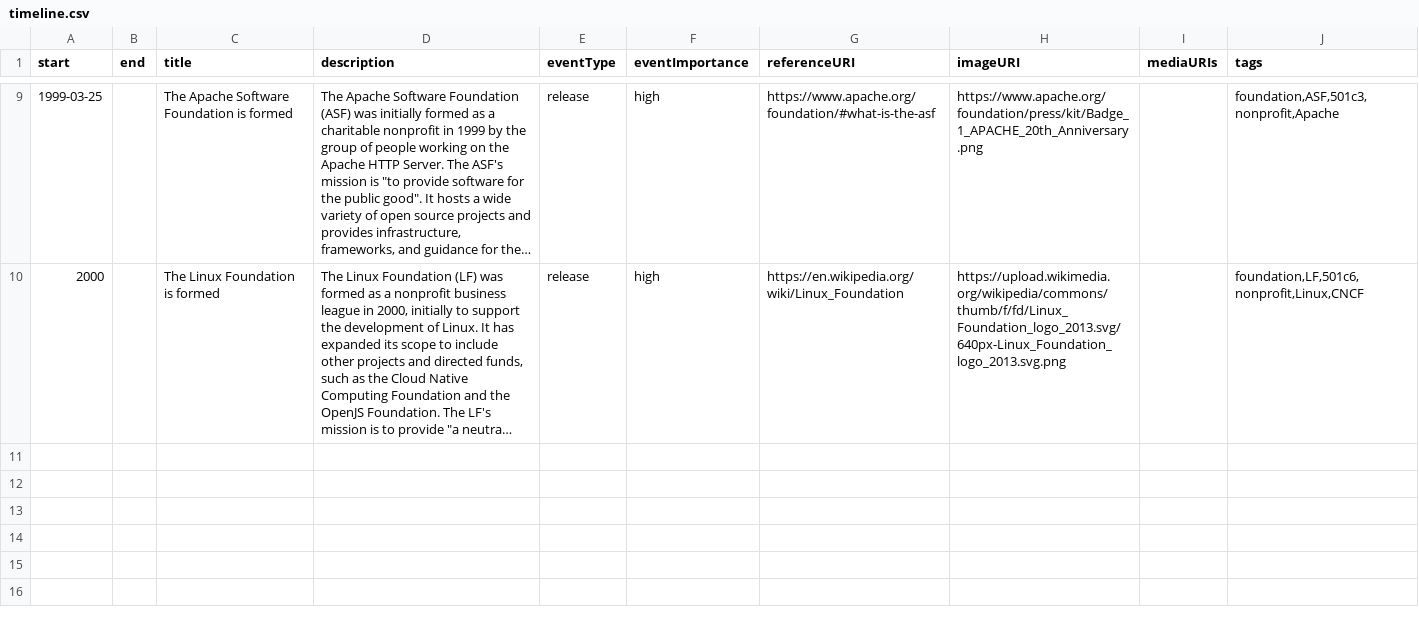
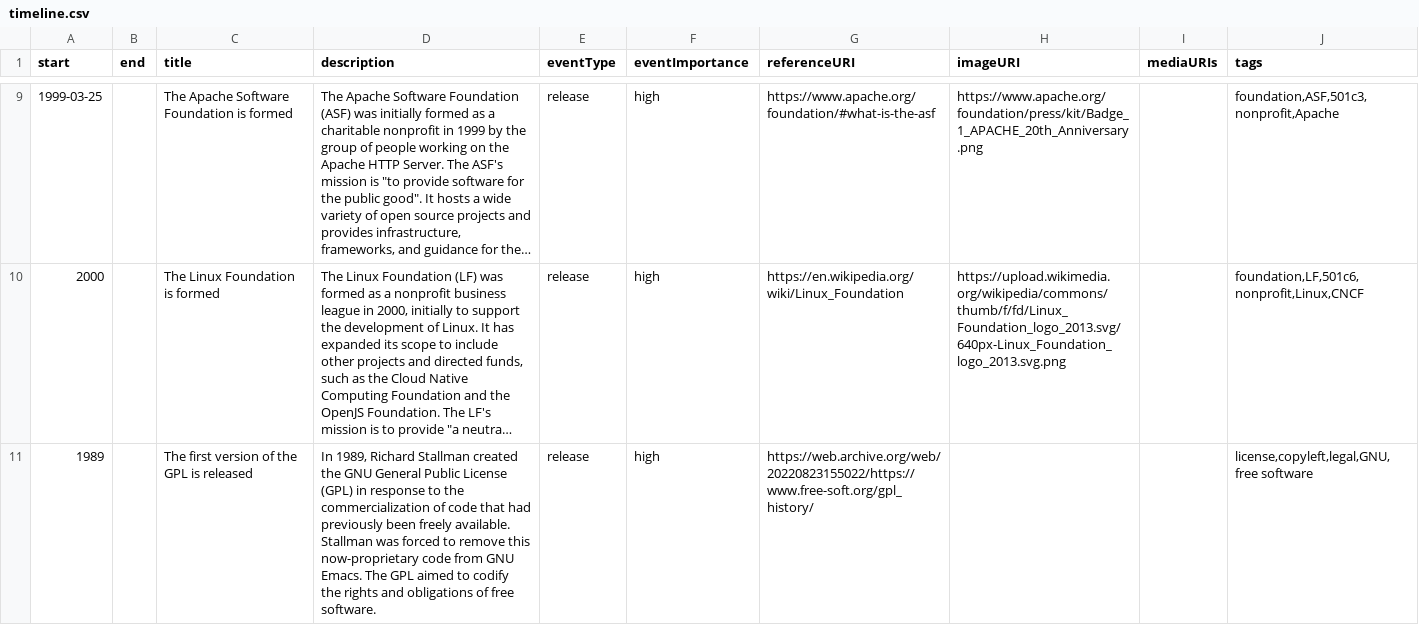
Before and after one commit to juliaferraioli/opensource-timeline, a CSV file: timeline.csv, drawn as a sheet; only a part is shown, gaps mark what is left out; long unchanged cells end in …; the diff names each change by its address in the sheet, - before the commit and + after, or states it on an @@ line.

Commit message:
add the release of the GPL

```diff
--- a/timeline.csv
+++ b/timeline.csv
+row 11: 1989 |  | The first version of the GPL is released | In 1989, Richard Stallman created the GNU General Public License (GPL) in response to the commercialization of code that had previously been freely available. Stallman was forced to remove this now-proprietary code from GNU Emacs. The GPL aimed to codify the rights and obligations of free software. | release | high | https://web.archive.org/web/20220823155022/https://www.free-soft.org/gpl_history/ |  |  | license,copyleft,legal,GNU,free software
```
